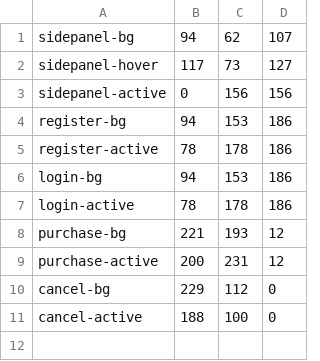
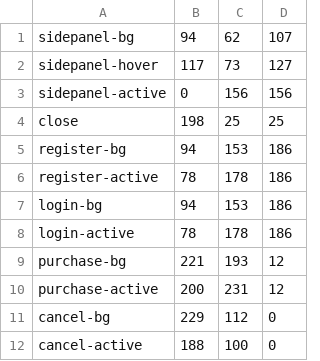
Before and after one commit to DylanMullen/Bingo, a CSV file: Bingo Client/res/ui/buttons.csv, drawn as a sheet.

```diff
--- a/Bingo Client/res/ui/buttons.csv
+++ b/Bingo Client/res/ui/buttons.csv
@@ -3,2 +3,3 @@ sidepanel-hover,117,73,127
 sidepanel-active,0,156,156
+close,198,25,25
 register-bg,94,153,186
```
Also changed, not shown: 10 other files.
